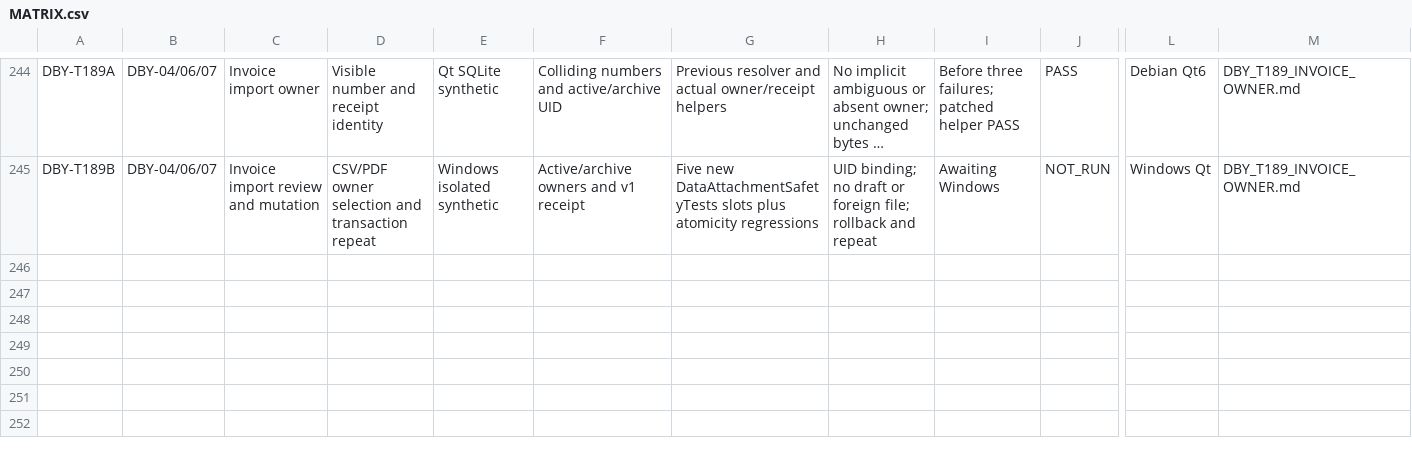
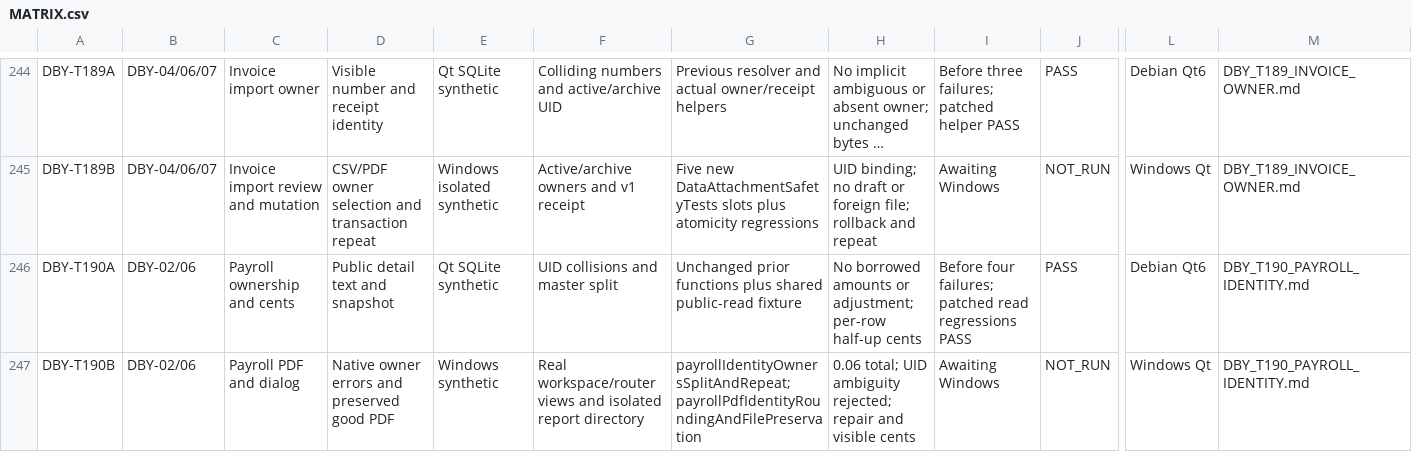
Before and after one commit to nikolaypishchik-cloud/CarServicePointG, a CSV file: docs/reliability/MATRIX.csv, drawn as a sheet; only a part is shown, gaps mark what is left out; long unchanged cells end in …; rows hold the shown columns only; the diff names each change by its address in the sheet, - before the commit and + after, or states it on an @@ line.

Commit message:
Resolve payroll owners by UID and sum per-work rounded earnings

```diff
--- a/docs/reliability/MATRIX.csv
+++ b/docs/reliability/MATRIX.csv
+row 246: DBY-T190A | DBY-02/06 | Payroll ownership and cents | Public detail text and snapshot | Qt SQLite synthetic | UID collisions and master split | Unchanged prior functions plus shared public-read fixture | No borrowed amounts or adjustment; per-row half-up cents | Before four failures; patched read regressions PASS | PASS | Debian Qt6 | DBY_T190_PAYROLL_IDENTITY.md
+row 247: DBY-T190B | DBY-02/06 | Payroll PDF and dialog | Native owner errors and preserved good PDF | Windows synthetic | Real workspace/router views and isolated report directory | payrollIdentityOwnersSplitAndRepeat; payrollPdfIdentityRoundingAndFilePreservation | 0.06 total; UID ambiguity rejected; repair and visible cents | Awaiting Windows | NOT_RUN | Windows Qt | DBY_T190_PAYROLL_IDENTITY.md
```
Also changed, not shown: 17 other files.
